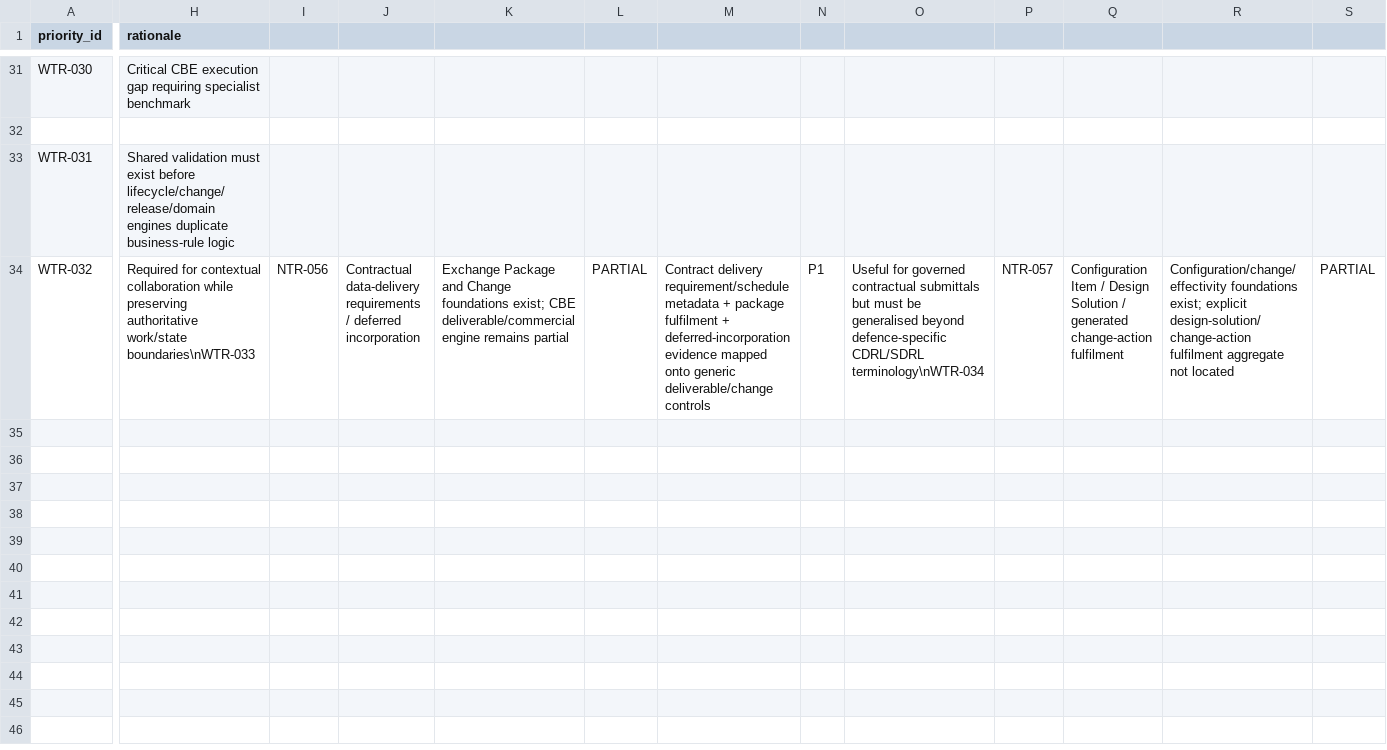
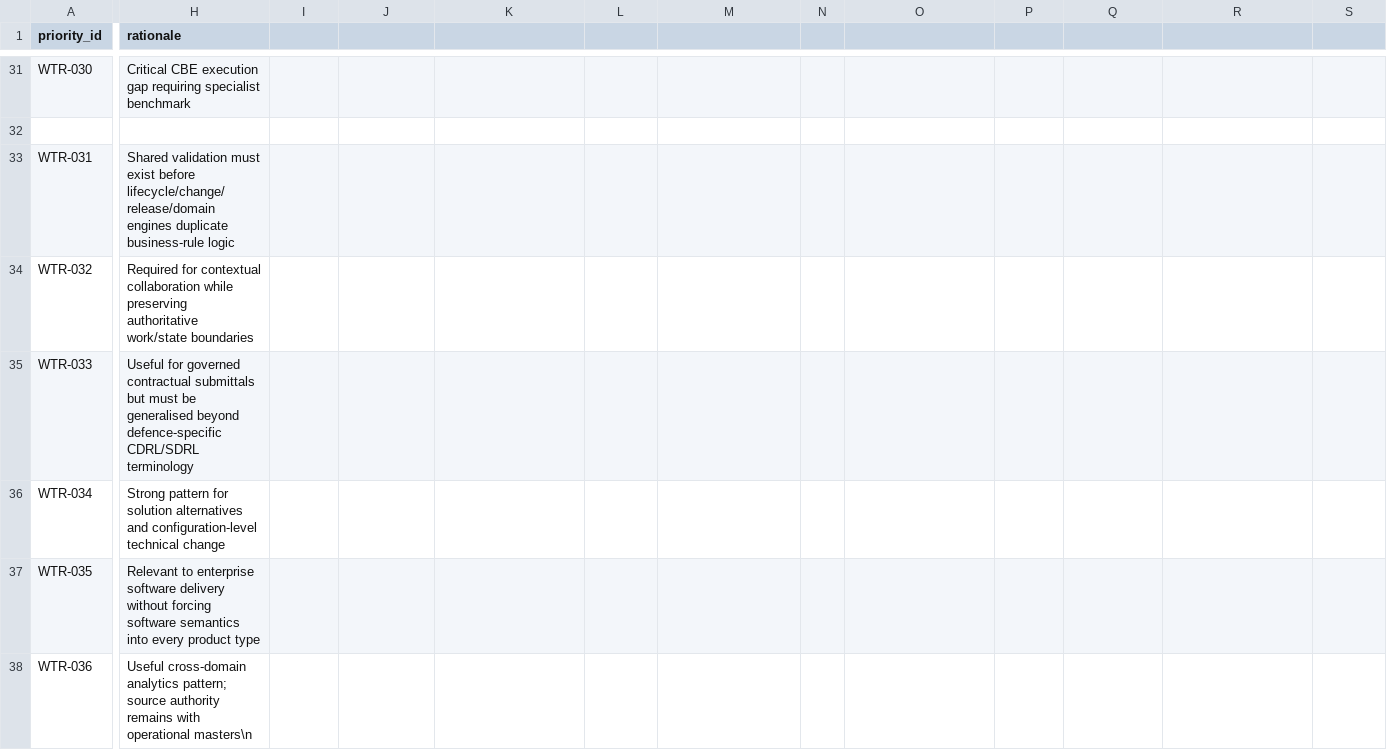
Before and after one commit to 8140spitt/NuBlox-Digital-Applications-V3, a CSV file: docs/reference/windchill-translation-implementation-priority-register.csv, drawn as a sheet; only a part is shown, gaps mark what is left out; rows hold the shown columns only; the diff covers the shown part only; the diff names each change by its address in the sheet, - before the commit and + after, or states it on an @@ line.

Commit message:
docs: normalize Windchill priority register row breaks

```diff
--- a/docs/reference/windchill-translation-implementation-priority-register.csv
+++ b/docs/reference/windchill-translation-implementation-priority-register.csv
-H34 (rationale): …authoritative work/state boundaries\nWTR-033
+H34 (rationale): …authoritative work/state boundaries
-I34: NTR-056
+I34: (empty)
-J34: Contractual data-delivery requirements / deferred incorporation
+J34: (empty)
-K34: Exchange Package and Change foundations exist; CBE deliverable/commercial engine remains partial
+K34: (empty)
-L34: PARTIAL
+L34: (empty)
-M34: Contract delivery requirement/schedule metadata + package fulfilment + deferred-incorporation evidence mapped onto generic deliverable/change controls
+M34: (empty)
-N34: P1
+N34: (empty)
-O34: Useful for governed contractual submittals but must be generalised beyond defence-specific CDRL/SDRL terminology\nWTR-034
+O34: (empty)
-P34: NTR-057
+P34: (empty)
-Q34: Configuration Item / Design Solution / generated change-action fulfilment
+Q34: (empty)
-R34: Configuration/change/effectivity foundations exist; explicit design-solution/change-action fulfilment aggregate not located
+R34: (empty)
-S34: PARTIAL
+S34: (empty)
+row 35: WTR-033 | Useful for governed contractual submittals but must be generalised beyond defence-specific CDRL/SDRL terminology
+row 36: WTR-034 | Strong pattern for solution alternatives and configuration-level technical change
+row 37: WTR-035 | Relevant to enterprise software delivery without forcing software semantics into every product type
+row 38: WTR-036 | Useful cross-domain analytics pattern; source authority remains with operational masters\n
```
Also changed, not shown: 17 edited cells elsewhere in this file.
